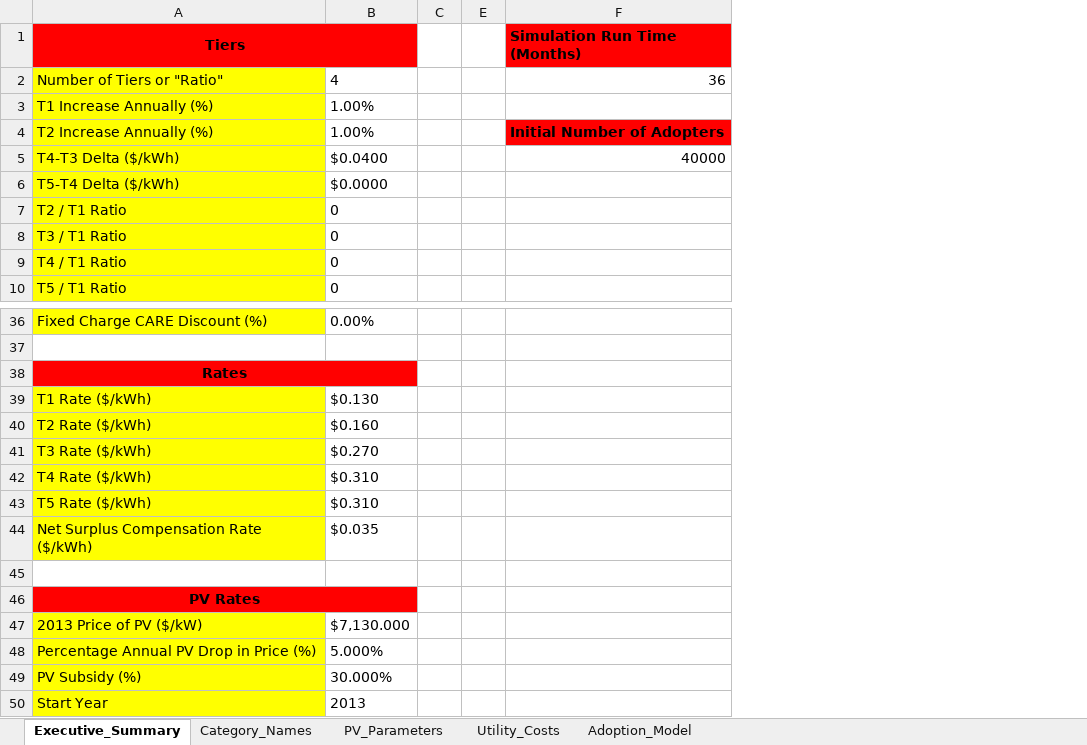
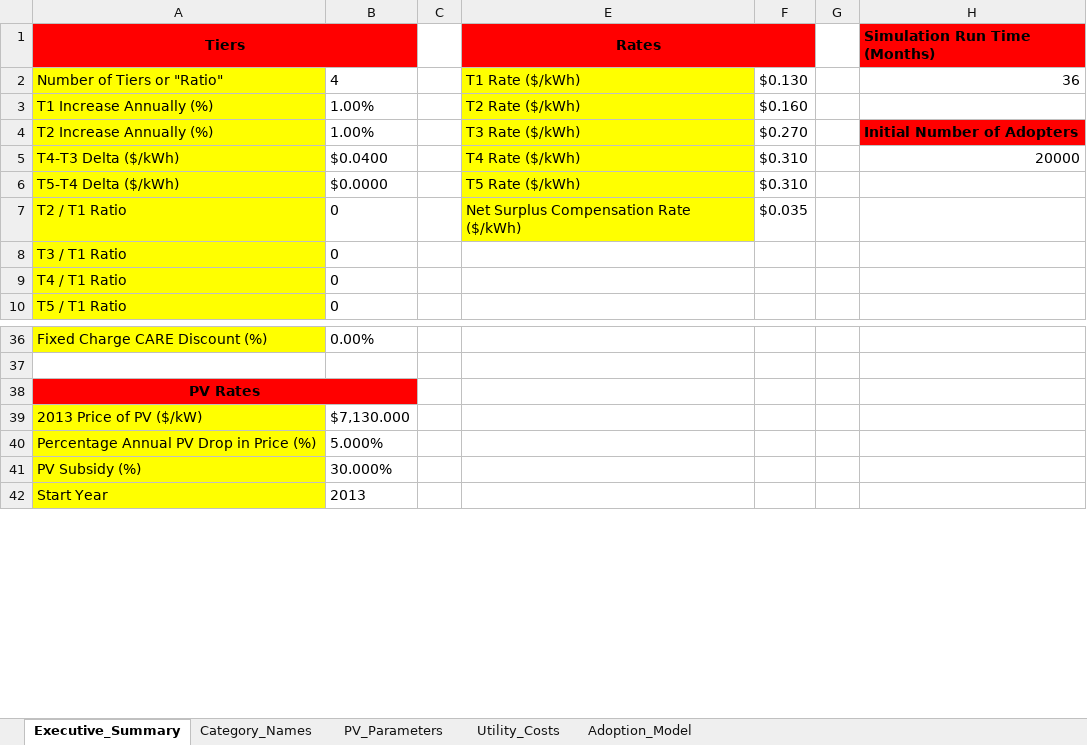
Before and after one commit to aagarwal1990/PV_Uptake_Model, an Excel workbook: sce_cloud_model/ExcelMockup_AccurateValues.xlsm, sheet Executive_Summary, drawn as a sheet; only a part is shown, gaps mark what is left out; values as stored, in another font and other column widths than the file's, no borders; removed rows and columns are numbered as before the commit, all else as after; the diff names each change by its address in the sheet, - before the commit and + after, or states it on an @@ line.

Commit message:
small edits to executive_summary_sheet

```diff
--- a/sce_cloud_model/ExcelMockup_AccurateValues.xlsm (sheet Executive_Summary)
+++ b/sce_cloud_model/ExcelMockup_AccurateValues.xlsm (sheet Executive_Summary)
+column E (Rates), rows 2-7: T1 Rate ($/kWh) | T2 Rate ($/kWh) | T3 Rate ($/kWh) | T4 Rate ($/kWh) | T5 Rate ($/kWh) | Net Surplus Compensation Rate ($/kWh)
+column F, rows 2-7: $0.130 | $0.160 | $0.270 | $0.310 | $0.310 | $0.035
-H5 (Simulation Run Time (Months)): 40000
+H5 (Simulation Run Time (Months)): 20000
-row 38: Rates
-row 39: T1 Rate ($/kWh) | $0.130
-row 40: T2 Rate ($/kWh) | $0.160
-row 41: T3 Rate ($/kWh) | $0.270
-row 42: T4 Rate ($/kWh) | $0.310
-row 43: T5 Rate ($/kWh) | $0.310
-row 44: Net Surplus Compensation Rate ($/kWh) | $0.035
-row 45: (empty)
-B38 fill: #FF0000
+B38 fill: none
```
Also changed, not shown: sheet Adoption_Model, formulas that keep their value, 4 other files.
